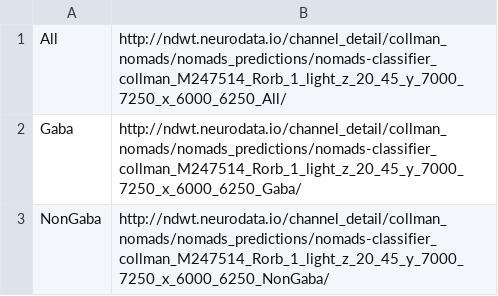
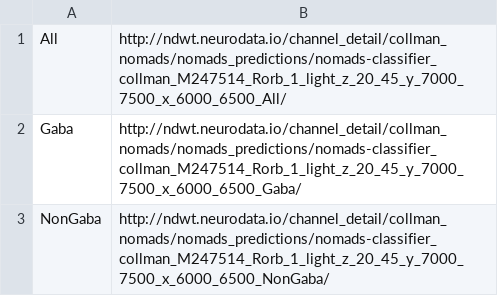
Before and after one commit to zainebrahim/nomads, a CSV file: source/richard/service/nomads_classifier/results/NDVIS_links.csv, drawn as a sheet.

```diff
--- a/source/richard/service/nomads_classifier/results/NDVIS_links.csv
+++ b/source/richard/service/nomads_classifier/results/NDVIS_links.csv
@@ -1,3 +1,3 @@
-All,http://ndwt.neurodata.io/channel_detail/collman_nomads/nomads_predictions/nomads-classifier_collman_M247514_Rorb_1_light_z_20_45_y_7000_7250_x_6000_6250_All/
-Gaba,http://ndwt.neurodata.io/channel_detail/collman_nomads/nomads_predictions/nomads-classifier_collman_M247514_Rorb_1_light_z_20_45_y_7000_7250_x_6000_6250_Gaba/
-NonGaba,http://ndwt.neurodata.io/channel_detail/collman_nomads/nomads_predictions/nomads-classifier_collman_M247514_Rorb_1_light_z_20_45_y_7000_7250_x_6000_6250_NonGaba/
+All,http://ndwt.neurodata.io/channel_detail/collman_nomads/nomads_predictions/nomads-classifier_collman_M247514_Rorb_1_light_z_20_45_y_7000_7500_x_6000_6500_All/
+Gaba,http://ndwt.neurodata.io/channel_detail/collman_nomads/nomads_predictions/nomads-classifier_collman_M247514_Rorb_1_light_z_20_45_y_7000_7500_x_6000_6500_Gaba/
+NonGaba,http://ndwt.neurodata.io/channel_detail/collman_nomads/nomads_predictions/nomads-classifier_collman_M247514_Rorb_1_light_z_20_45_y_7000_7500_x_6000_6500_NonGaba/
```
Also changed, not shown: 12 other files.
